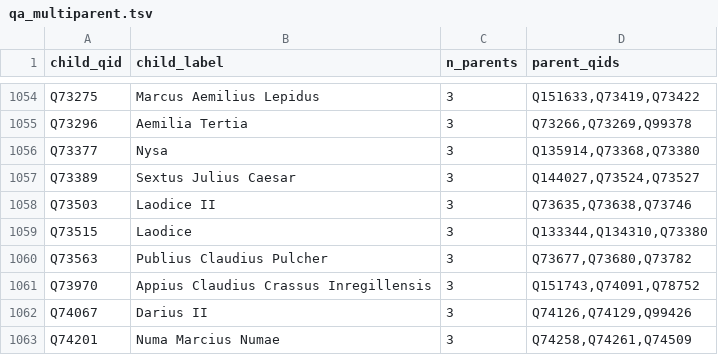
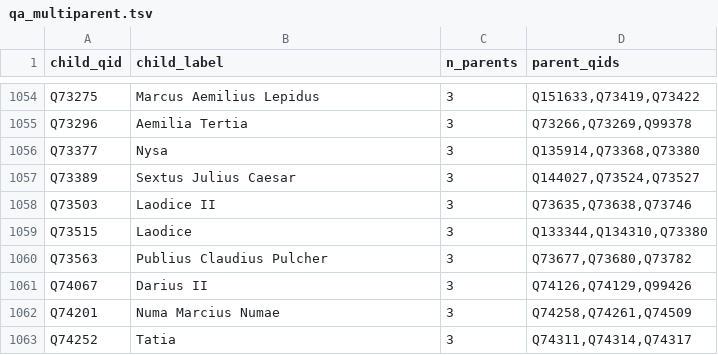
Before and after one commit to EmmaLeonhart/order.life, a TSV file: wikibase/analysis/qa_multiparent.tsv, drawn as a sheet; only a part is shown, gaps mark what is left out; the shorter side is filled out with more unchanged rows; the diff names each change by its address in the sheet, - before the commit and + after, or states it on an @@ line.

```diff
--- a/wikibase/analysis/qa_multiparent.tsv
+++ b/wikibase/analysis/qa_multiparent.tsv
-row 1061: Q73970 | Appius Claudius Crassus Inregillensis | 3 | Q151743,Q74091,Q78752
```
Also changed, not shown: wikibase/analysis/qa_cycles.tsv, 6 other files.
